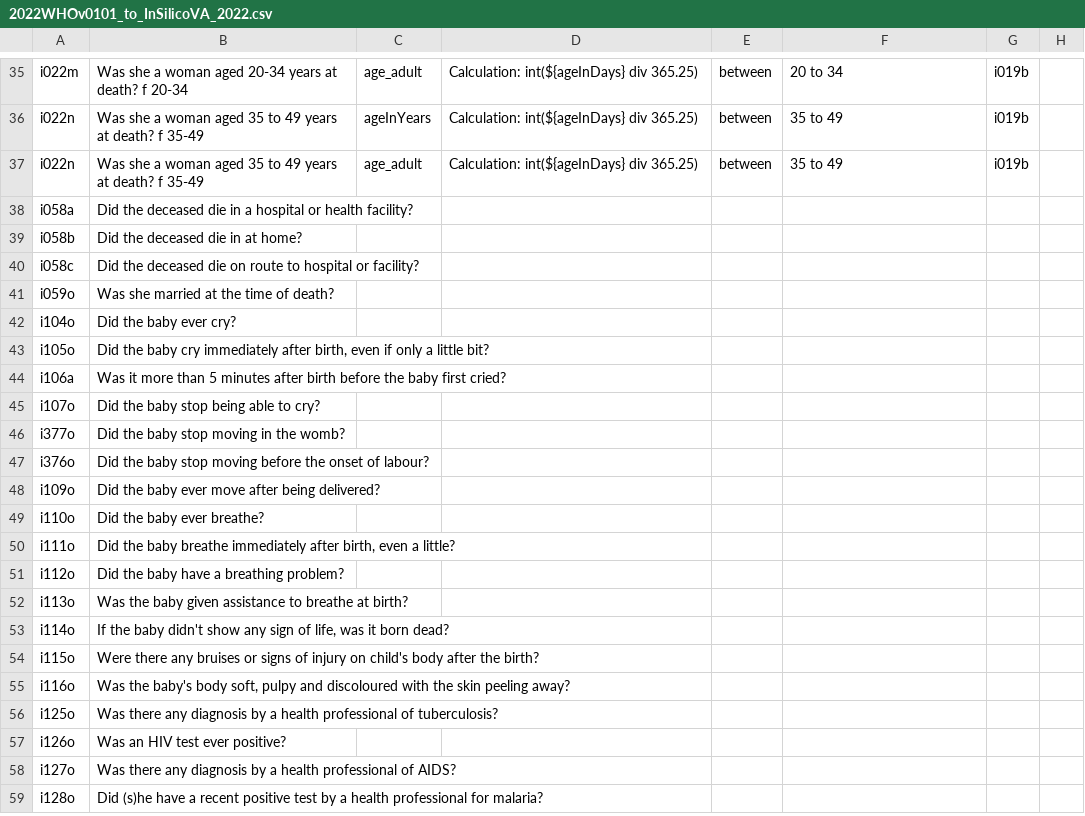
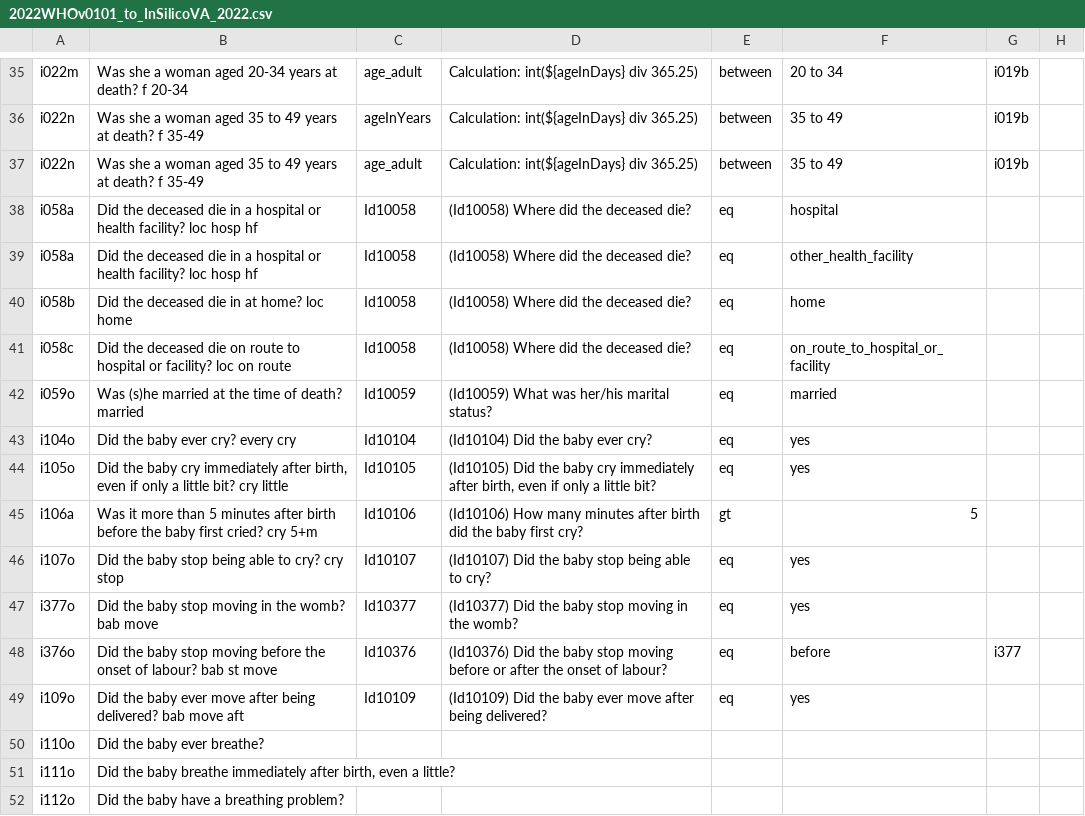
Before and after one commit to verbal-autopsy-software/pyCrossVA, a CSV file: pycrossva/resources/mapping_configuration_files/2022WHOv0101_to_InSilicoVA_2022.csv, drawn as a sheet; only a part is shown, gaps mark what is left out; the shorter side is filled out with more unchanged rows; removed rows and columns are numbered as before the commit, all else as after; the diff covers the shown part only; the diff names each change by its address in the sheet, - before the commit and + after, or states it on an @@ line.

Commit message:
progress on 2022 mapping

```diff
--- a/pycrossva/resources/mapping_configuration_files/2022WHOv0101_to_InSilicoVA_2022.csv
+++ b/pycrossva/resources/mapping_configuration_files/2022WHOv0101_to_InSilicoVA_2022.csv
-row 38: i058a | Did the deceased die in a hospital or health facility?
-row 39: i058b | Did the deceased die in at home?
-row 40: i058c | Did the deceased die on route to hospital or facility?
-row 41: i059o | Was she married at the time of death?
-row 42: i104o | Did the baby ever cry?
-row 43: i105o | Did the baby cry immediately after birth, even if only a little bit?
-row 44: i106a | Was it more than 5 minutes after birth before the baby first cried?
-row 45: i107o | Did the baby stop being able to cry?
-row 46: i377o | Did the baby stop moving in the womb?
-row 47: i376o | Did the baby stop moving before the onset of labour?
-row 48: i109o | Did the baby ever move after being delivered?
+row 38: i058a | Did the deceased die in a hospital or health facility? loc hosp hf | Id10058 | (Id10058) Where did the deceased die? | eq | hospital
+row 39: i058a | Did the deceased die in a hospital or health facility? loc hosp hf | Id10058 | (Id10058) Where did the deceased die? | eq | other_health_facility
+row 40: i058b | Did the deceased die in at home? loc home | Id10058 | (Id10058) Where did the deceased die? | eq | home
+row 41: i058c | Did the deceased die on route to hospital or facility? loc on route | Id10058 | (Id10058) Where did the deceased die? | eq | on_route_to_hospital_or_facility
+row 42: i059o | Was (s)he married at the time of death? married | Id10059 | (Id10059) What was her/his marital status? | eq | married
+row 43: i104o | Did the baby ever cry? every cry | Id10104 | (Id10104) Did the baby ever cry? | eq | yes
+row 44: i105o | Did the baby cry immediately after birth, even if only a little bit? cry little | Id10105 | (Id10105) Did the baby cry immediately after birth, even if only a little bit? | eq | yes
+row 45: i106a | Was it more than 5 minutes after birth before the baby first cried? cry 5+m | Id10106 | (Id10106) How many minutes after birth did the baby first cry? | gt | 5
+row 46: i107o | Did the baby stop being able to cry? cry stop | Id10107 | (Id10107) Did the baby stop being able to cry? | eq | yes
+row 47: i377o | Did the baby stop moving in the womb? bab move | Id10377 | (Id10377) Did the baby stop moving in the womb? | eq | yes
+row 48: i376o | Did the baby stop moving before the onset of labour? bab st move | Id10376 | (Id10376) Did the baby stop moving before or after the onset of labour? | eq | before | i377
+row 49: i109o | Did the baby ever move after being delivered? bab move aft | Id10109 | (Id10109) Did the baby ever move after being delivered? | eq | yes
```
Also changed, not shown: 27 edited cells elsewhere in this file.
